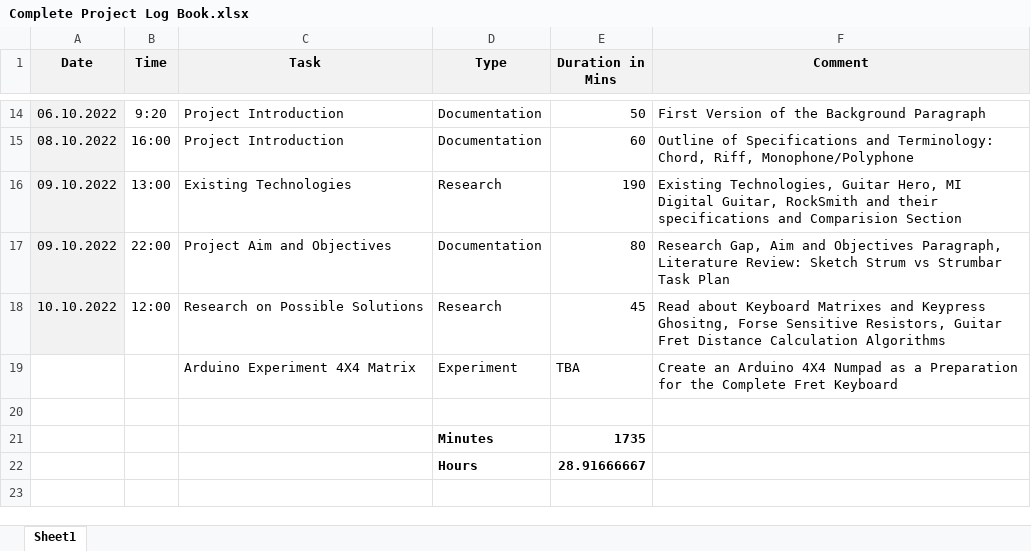
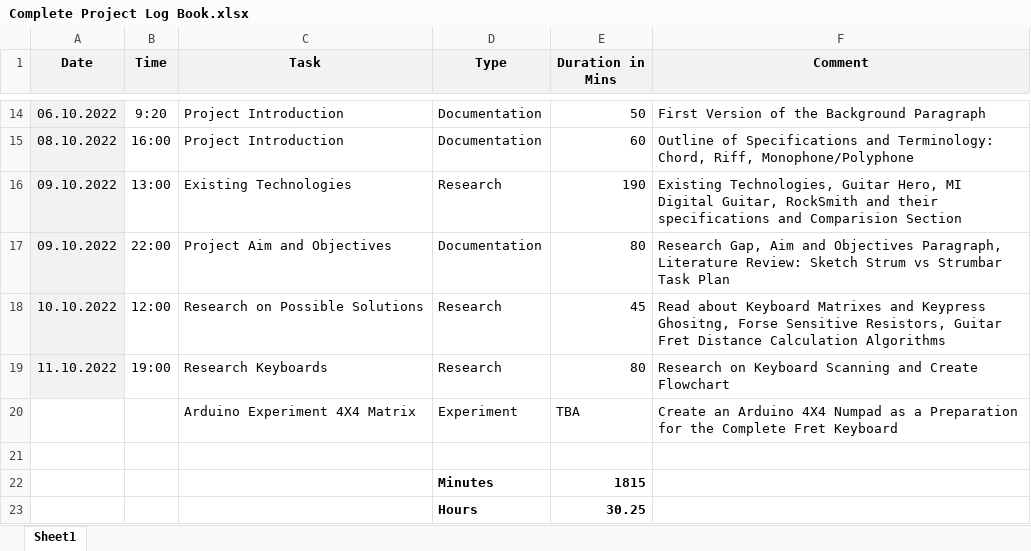
Before and after one commit to tschiboka/RiffMaster, an Excel workbook: Documentation/Complete Project Log Book.xlsx, sheet Sheet1, drawn as a sheet; only a part is shown, gaps mark what is left out; values as stored, in another font and other column widths than the file's, no borders; addresses are those after the commit; the diff names each change by its address in the sheet, - before the commit and + after, or states it on an @@ line.

Commit message:
Research on Keyboard Scanning and Flowchart

```diff
--- a/Documentation/Complete Project Log Book.xlsx (sheet Sheet1)
+++ b/Documentation/Complete Project Log Book.xlsx (sheet Sheet1)
+row 19: 11.10.2022 | 19:00 | Research Keyboards | Research | 80 | Research on Keyboard Scanning and Create Flowchart
-E22 (Duration in Mins): 1735
+E22 (Duration in Mins): 1815
-E23 (Duration in Mins): 28.91666667
+E23 (Duration in Mins): 30.25
```
Also changed, not shown: 4 other files.
